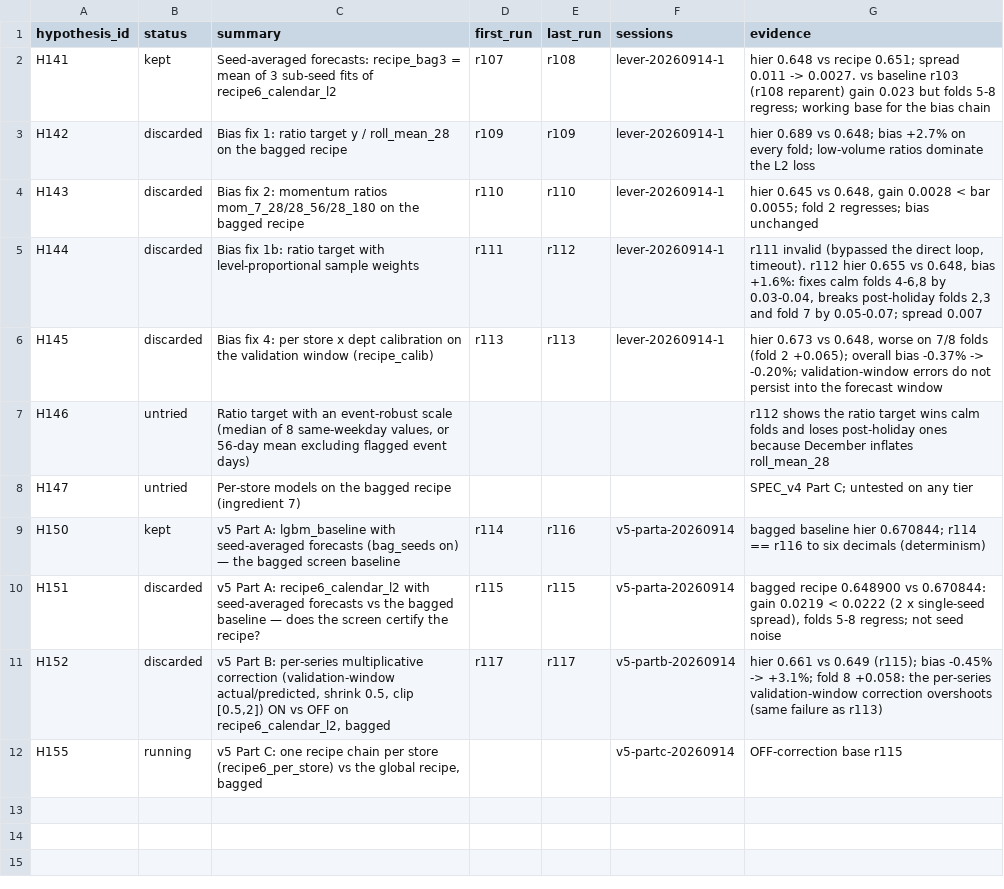
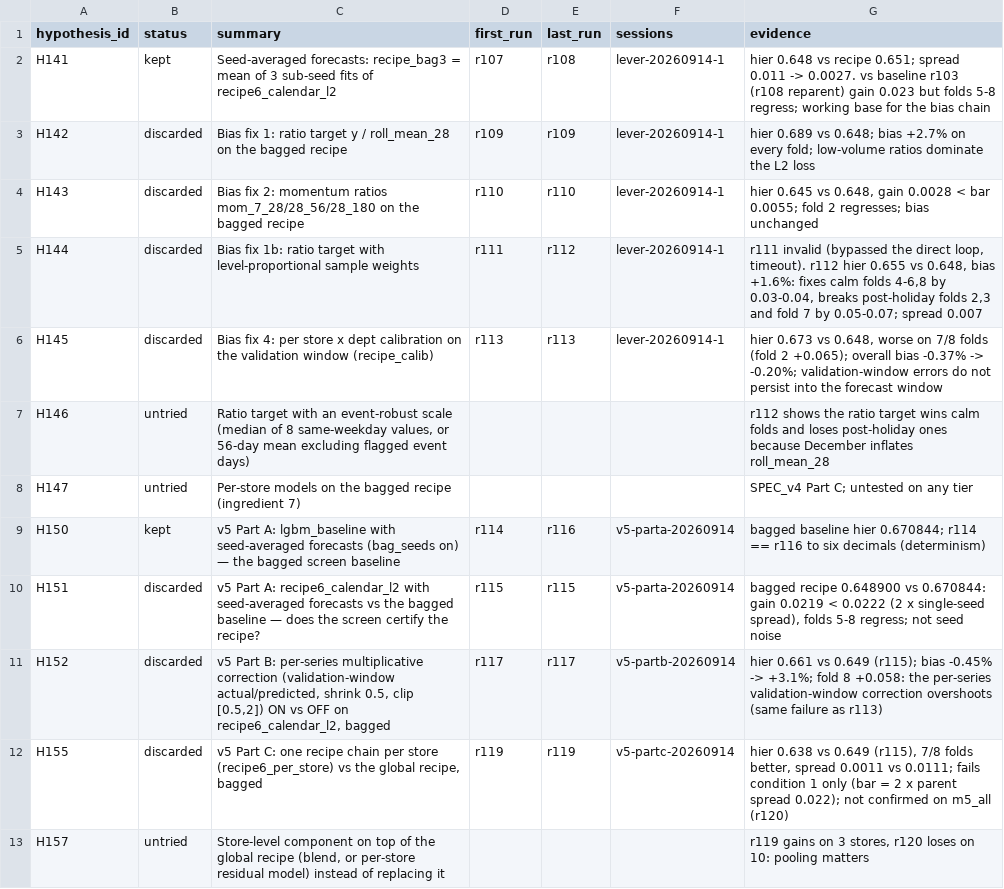
Before and after one commit to rslayer/kepler, a CSV file: hypotheses/m5_3/ledger.csv, drawn as a sheet.

```diff
--- a/hypotheses/m5_3/ledger.csv
+++ b/hypotheses/m5_3/ledger.csv
@@ -11,2 +11,3 @@ H151,discarded,v5 Part A: recipe6_calendar_l2 with seed-averaged forecasts vs th
 H152,discarded,"v5 Part B: per-series multiplicative correction (validation-window actual/predicted, shrink 0.5, clip [0.5,2]) ON vs OFF on recipe6_calendar_l2, bagged",r117,r117,v5-partb-20260914,hier 0.661 vs 0.649 (r115); bias -0.45% -> +3.1%; fold 8 +0.058: the per-series validation-window correction overshoots (same failure as r113)
-H155,running,"v5 Part C: one recipe chain per store (recipe6_per_store) vs the global recipe, bagged",,,v5-partc-20260914,OFF-correction base r115
+H155,discarded,"v5 Part C: one recipe chain per store (recipe6_per_store) vs the global recipe, bagged",r119,r119,v5-partc-20260914,"hier 0.638 vs 0.649 (r115), 7/8 folds better, spread 0.0011 vs 0.0111; fails condition 1 only (bar = 2 x parent spread 0.022); not confirmed on m5_all (r120)"
+H157,untried,"Store-level component on top of the global recipe (blend, or per-store residual model) instead of replacing it",,,,"r119 gains on 3 stores, r120 loses on 10: pooling matters"
```
Also changed, not shown: hypotheses/m5_all/ledger.csv, 3 other files.
